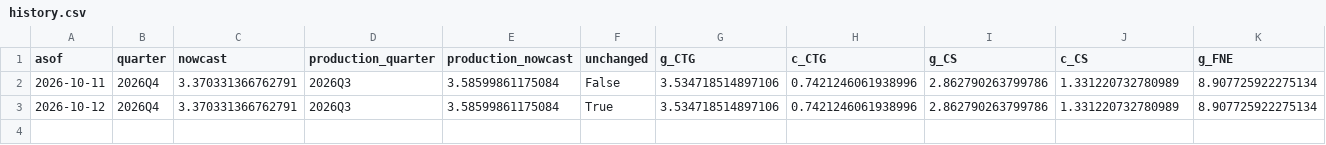
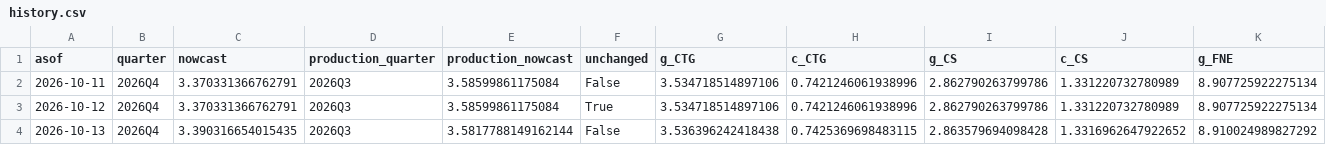
Before and after one commit to michaeltkiley/gdpnow-replication, a CSV file: docs/data/next/history.csv, drawn as a sheet; only a part is shown; rows hold the shown columns only; the diff names each change by its address in the sheet, - before the commit and + after, or states it on an @@ line.

```diff
--- a/docs/data/next/history.csv
+++ b/docs/data/next/history.csv
+row 4: 2026-10-13 | 2026Q4 | 3.390316654015435 | 2026Q3 | 3.5817788149162144 | False | 3.536396242418438 | 0.7425369698483115 | 2.863579694098428 | 1.3316962647922652 | 8.910024989827292
```
Also changed, not shown: docs/data/history.csv, 4 other files.
